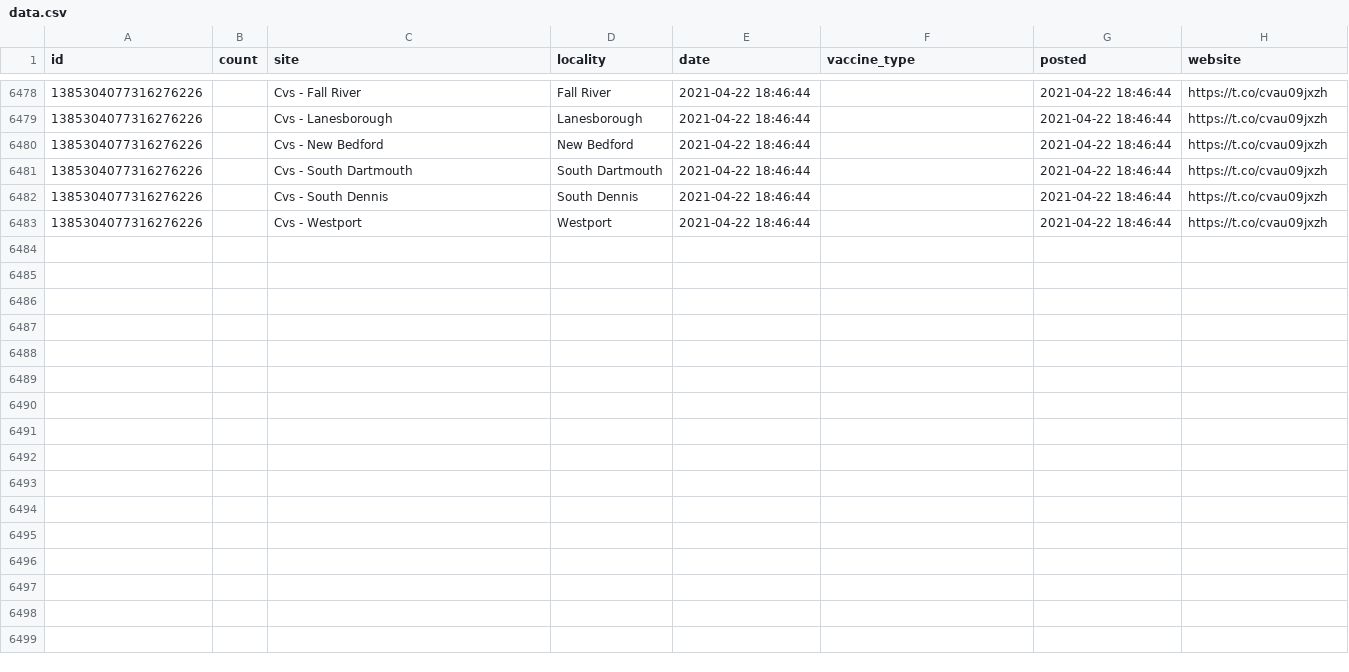
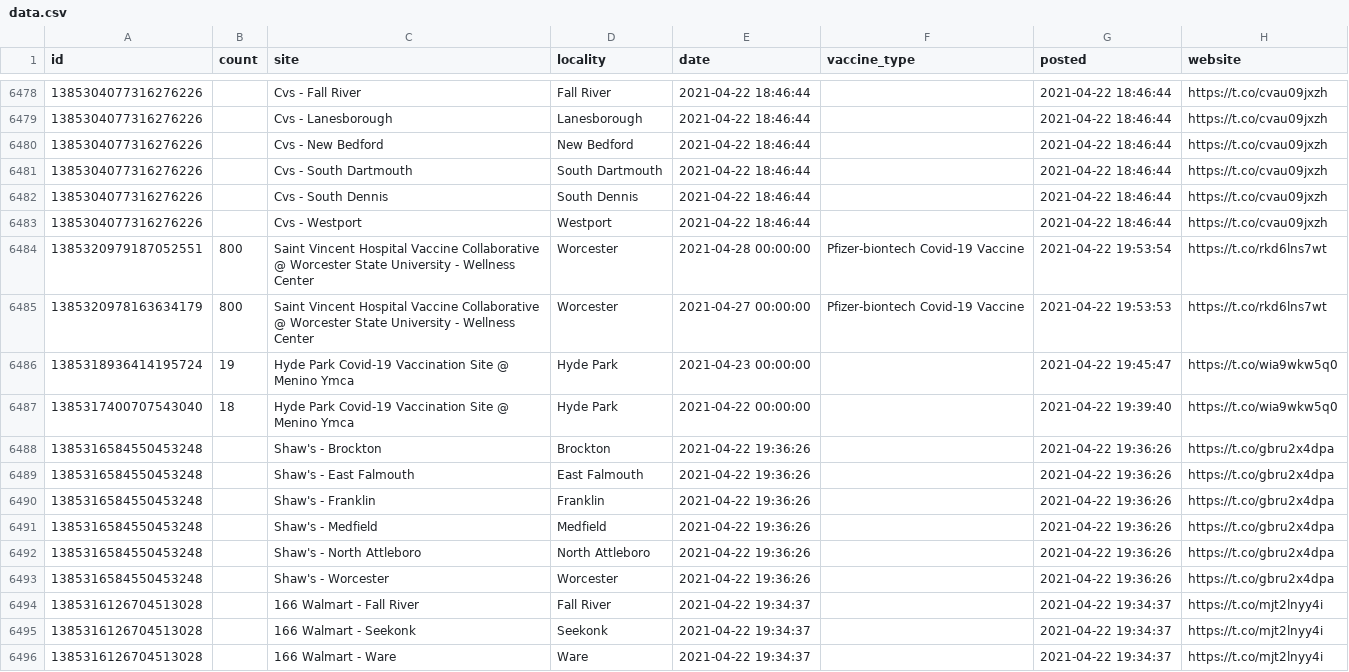
Before and after one commit to gchatterjee/appt-analysis, a CSV file: etl/data/data.csv, drawn as a sheet; only a part is shown, gaps mark what is left out.

```diff
--- a/etl/data/data.csv
+++ b/etl/data/data.csv
@@ -6483 +6483,14 @@ id,count,site,locality,date,vaccine_type,posted,website
 1385304077316276226,,Cvs - Westport,Westport,2021-04-22 18:46:44,,2021-04-22 18:46:44,https://t.co/cvau09jxzh
+1385320979187052551,800,Saint Vincent Hospital Vaccine Collaborative @ Worcester State University - Wellness Center,Worcester,2021-04-28 00:00:00,Pfizer-biontech Covid-19 Vaccine,2021-04-22 19:53:54,https://t.co/rkd6lns7wt
+1385320978163634179,800,Saint Vincent Hospital Vaccine Collaborative @ Worcester State University - Wellness Center,Worcester,2021-04-27 00:00:00,Pfizer-biontech Covid-19 Vaccine,2021-04-22 19:53:53,https://t.co/rkd6lns7wt
+1385318936414195724,19,Hyde Park Covid-19 Vaccination Site @ Menino Ymca,Hyde Park,2021-04-23 00:00:00,,2021-04-22 19:45:47,https://t.co/wia9wkw5q0
+1385317400707543040,18,Hyde Park Covid-19 Vaccination Site @ Menino Ymca,Hyde Park,2021-04-22 00:00:00,,2021-04-22 19:39:40,https://t.co/wia9wkw5q0
+1385316584550453248,,Shaw's - Brockton,Brockton,2021-04-22 19:36:26,,2021-04-22 19:36:26,https://t.co/gbru2x4dpa
+1385316584550453248,,Shaw's - East Falmouth,East Falmouth,2021-04-22 19:36:26,,2021-04-22 19:36:26,https://t.co/gbru2x4dpa
+1385316584550453248,,Shaw's - Franklin,Franklin,2021-04-22 19:36:26,,2021-04-22 19:36:26,https://t.co/gbru2x4dpa
+1385316584550453248,,Shaw's - Medfield,Medfield,2021-04-22 19:36:26,,2021-04-22 19:36:26,https://t.co/gbru2x4dpa
+1385316584550453248,,Shaw's - North Attleboro,North Attleboro,2021-04-22 19:36:26,,2021-04-22 19:36:26,https://t.co/gbru2x4dpa
+1385316584550453248,,Shaw's - Worcester,Worcester,2021-04-22 19:36:26,,2021-04-22 19:36:26,https://t.co/gbru2x4dpa
+1385316126704513028,,166 Walmart - Fall River,Fall River,2021-04-22 19:34:37,,2021-04-22 19:34:37,https://t.co/mjt2lnyy4i
+1385316126704513028,,166 Walmart - Seekonk,Seekonk,2021-04-22 19:34:37,,2021-04-22 19:34:37,https://t.co/mjt2lnyy4i
+1385316126704513028,,166 Walmart - Ware,Ware,2021-04-22 19:34:37,,2021-04-22 19:34:37,https://t.co/mjt2lnyy4i
```
Also changed, not shown: 2 other files.
